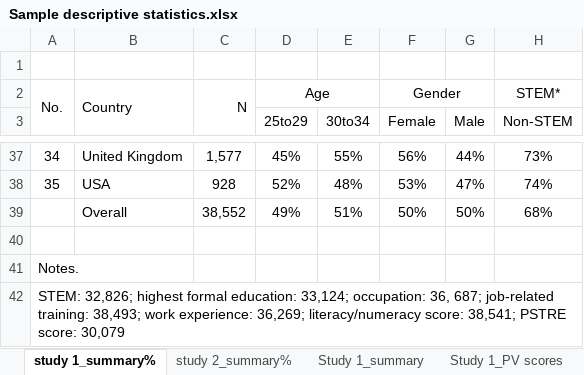
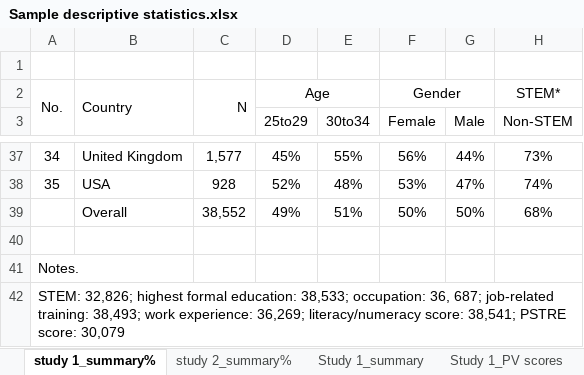
Before and after one commit to yimizhao2015/Dissertation, an Excel workbook: Sample descriptive statistics.xlsx, sheet study 1_summary%, drawn as a sheet; only a part is shown, gaps mark what is left out; values as stored, in another font and other column widths than the file's, no borders; the diff names each change by its address in the sheet, - before the commit and + after, or states it on an @@ line.

```diff
--- a/Sample descriptive statistics.xlsx (sheet study 1_summary%)
+++ b/Sample descriptive statistics.xlsx (sheet study 1_summary%)
-A42: …formal education: 33,124; occupation: 36,…
+A42: …formal education: 38,533; occupation: 36,…
```
Also changed, not shown: sheet Study 1_summary.
